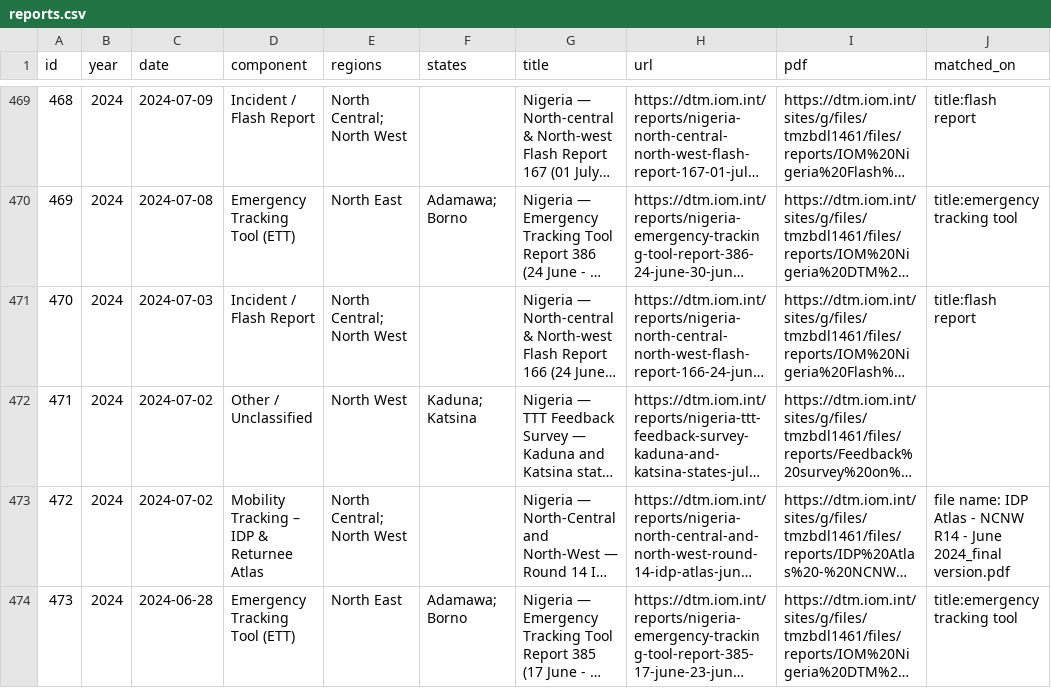
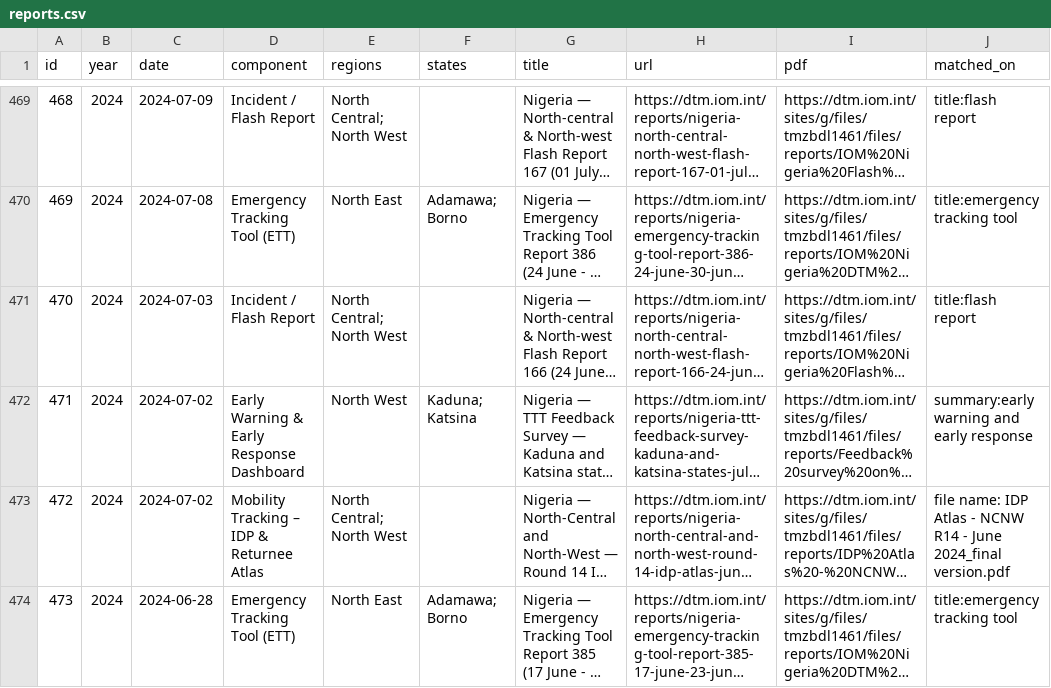
Before and after one commit to Pelumi-2025/dtm-nigeria-tracker, a CSV file: data/reports.csv, drawn as a sheet; only a part is shown, gaps mark what is left out; long unchanged cells end in …; the diff names each change by its address in the sheet, - before the commit and + after, or states it on an @@ line.

```diff
--- a/data/reports.csv
+++ b/data/reports.csv
-D472 (component): Other / Unclassified
+D472 (component): Early Warning & Early Response Dashboard
-J472 (matched_on): (empty)
+J472 (matched_on): summary:early warning and early response
```
Also changed, not shown: data/counts_component_by_year.csv, 3 other files.
